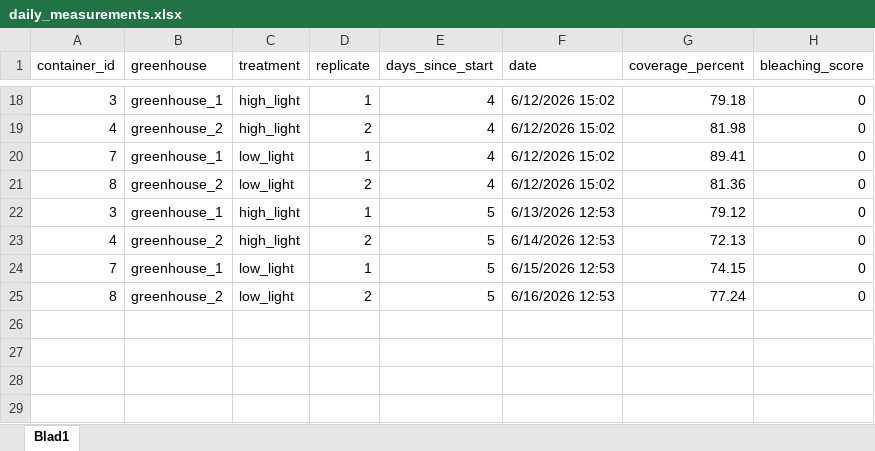
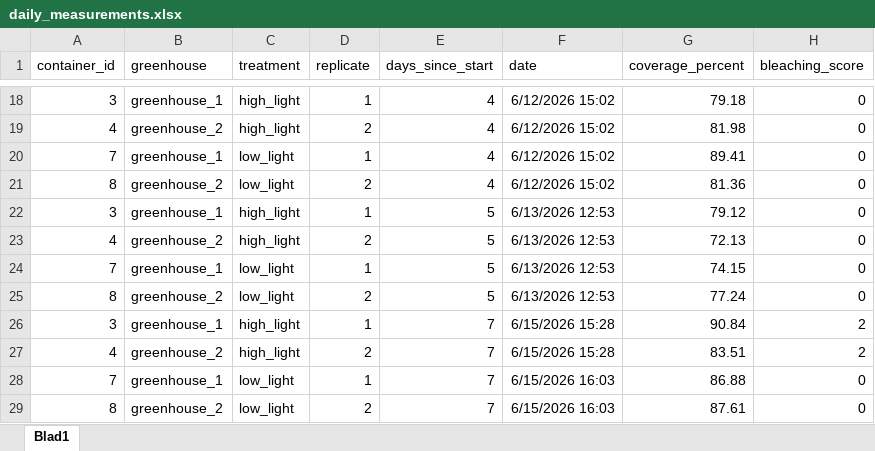
Before and after one commit to rubenuijtdewilligen/duckweed-rmbe, an Excel workbook: data/daily_measurements.xlsx, sheet Blad1, drawn as a sheet; only a part is shown, gaps mark what is left out; values as stored, in another font and other column widths than the file's, no borders; the diff names each change by its address in the sheet, - before the commit and + after, or states it on an @@ line.

Commit message:
Measurements day 7

```diff
--- a/data/daily_measurements.xlsx (sheet Blad1)
+++ b/data/daily_measurements.xlsx (sheet Blad1)
-F23 (date): 6/14/2026 12:53
+F23 (date): 6/13/2026 12:53
-F24 (date): 6/15/2026 12:53
+F24 (date): 6/13/2026 12:53
-F25 (date): 6/16/2026 12:53
+F25 (date): 6/13/2026 12:53
+row 26: 3 | greenhouse_1 | high_light | 1 | 7 | 6/15/2026 15:28 | 90.84 | 2
+row 27: 4 | greenhouse_2 | high_light | 2 | 7 | 6/15/2026 15:28 | 83.51 | 2
+row 28: 7 | greenhouse_1 | low_light | 1 | 7 | 6/15/2026 16:03 | 86.88 | 0
+row 29: 8 | greenhouse_2 | low_light | 2 | 7 | 6/15/2026 16:03 | 87.61 | 0
```
Also changed, not shown: 3 other files.
